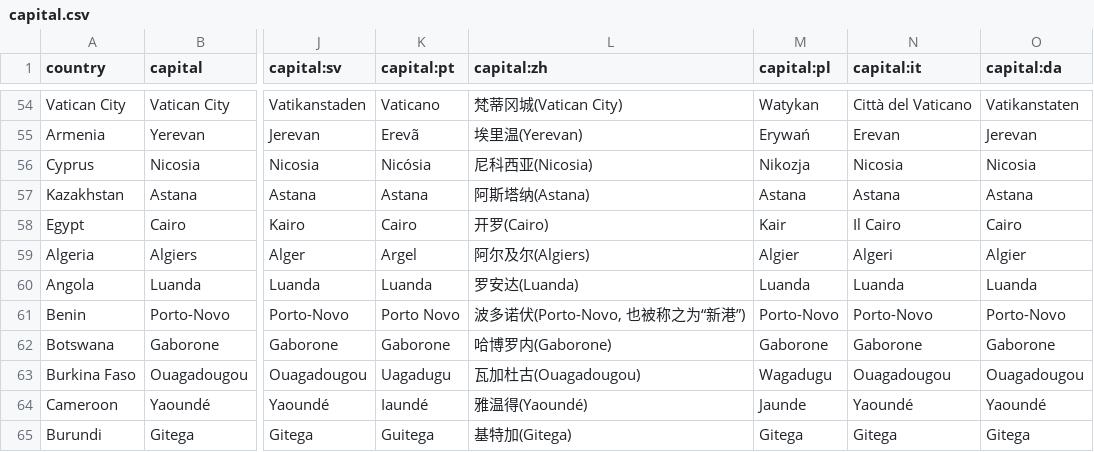
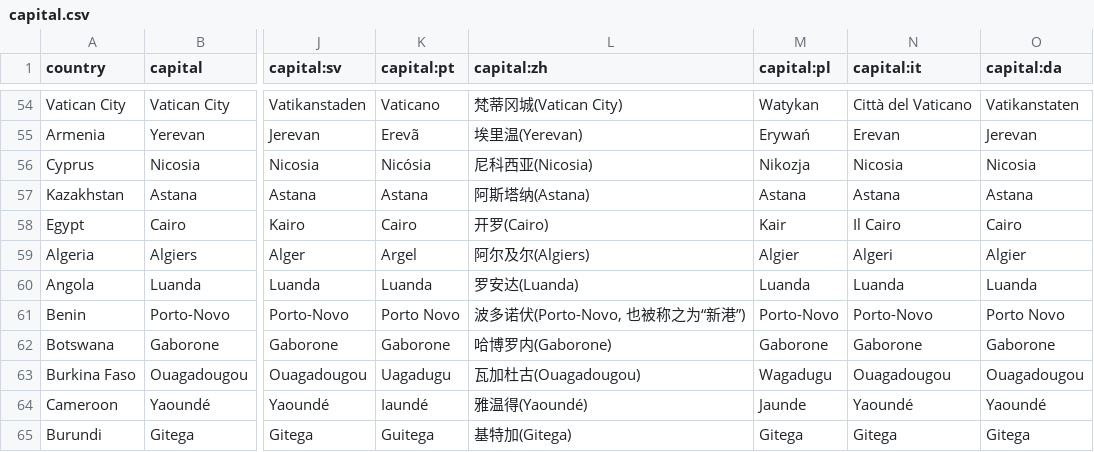
Before and after one commit to anki-geo/ultimate-geography, a CSV file: src/data/capital.csv, drawn as a sheet; only a part is shown, gaps mark what is left out; the diff names each change by its address in the sheet, - before the commit and + after, or states it on an @@ line.

Commit message:
Porto Novo without hyphen in Danish
Source: https://sproget.dk/raad-og-regler/ordlister/andre-ordlister/lande-og-nationaliteter

```diff
--- a/src/data/capital.csv
+++ b/src/data/capital.csv
-O61 (capital:da): Porto-Novo
+O61 (capital:da): Porto Novo
```
